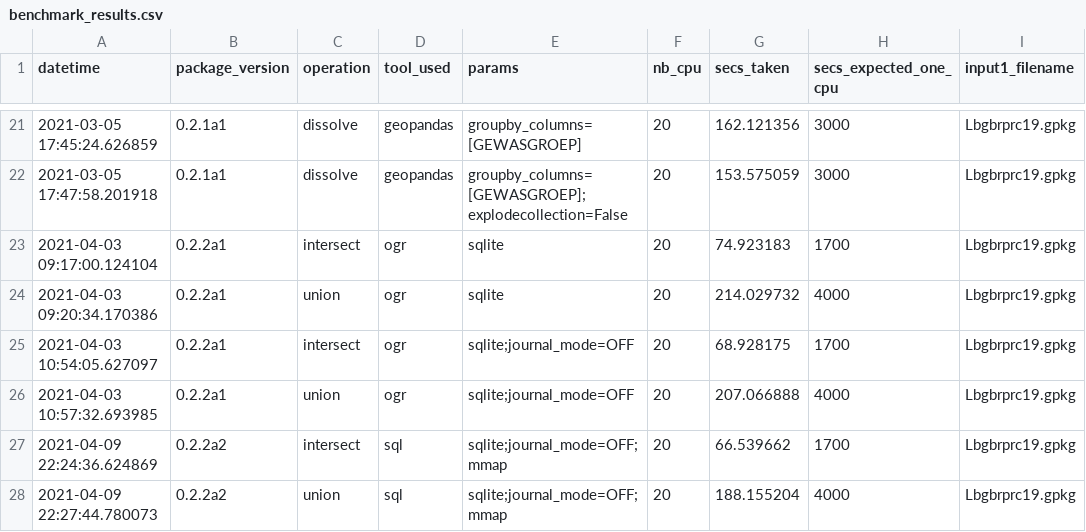
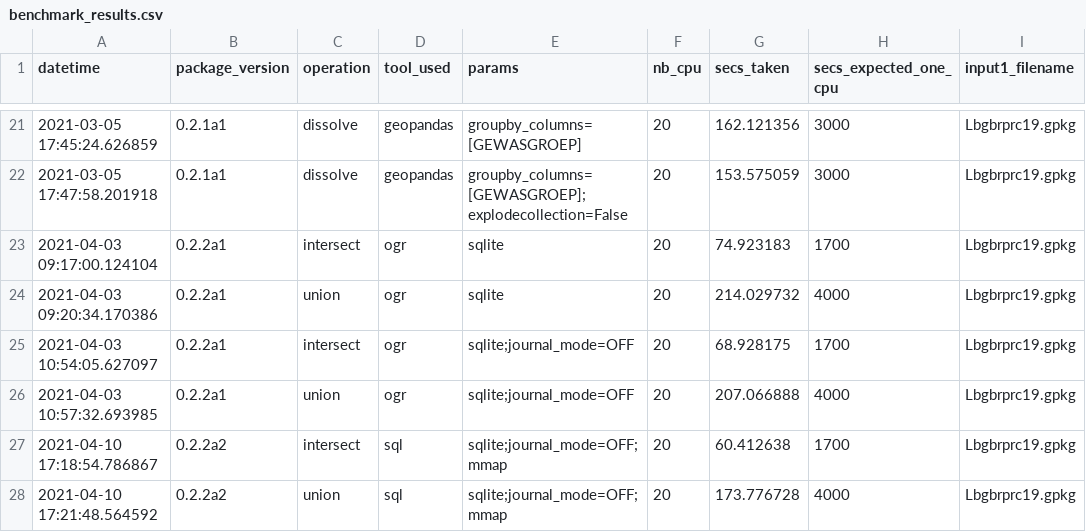
Before and after one commit to geofileops/geofileops, a CSV file: benchmark/benchmark_results.csv, drawn as a sheet; only a part is shown, gaps mark what is left out; the diff names each change by its address in the sheet, - before the commit and + after, or states it on an @@ line.

Commit message:
Newest version results

```diff
--- a/benchmark/benchmark_results.csv
+++ b/benchmark/benchmark_results.csv
-A27 (datetime): 2021-04-09 22:24:36.624869
+A27 (datetime): 2021-04-10 17:18:54.786867
-G27 (secs_taken): 66.539662
+G27 (secs_taken): 60.412638
-A28 (datetime): 2021-04-09 22:27:44.780073
+A28 (datetime): 2021-04-10 17:21:48.564592
-G28 (secs_taken): 188.155204
+G28 (secs_taken): 173.776728
```
